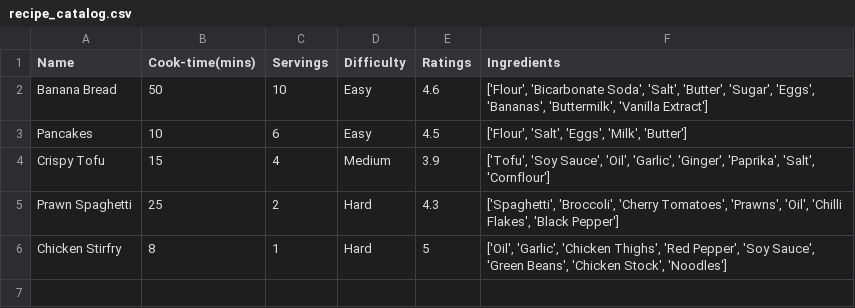
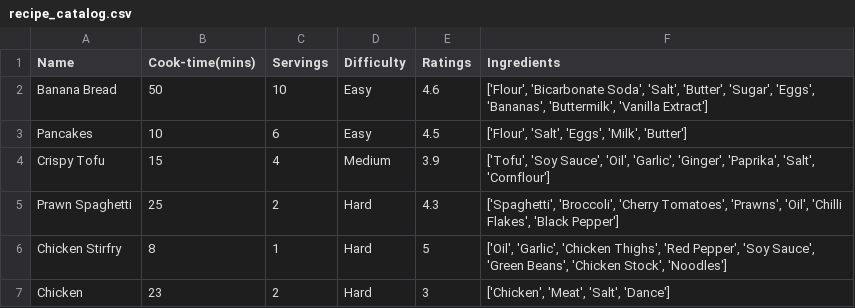
Before and after one commit to EDA-Teaching-RJH/assignment-mini-project-2-vilasini-12, a CSV file: recipe_catalog.csv, drawn as a sheet.

```diff
--- a/recipe_catalog.csv
+++ b/recipe_catalog.csv
@@ -6 +6,2 @@ Prawn Spaghetti,25,2,Hard,4.3,"['Spaghetti', 'Broccoli', 'Cherry Tomatoes', 'Pra
 Chicken Stirfry,8,1,Hard,5,"['Oil', 'Garlic', 'Chicken Thighs', 'Red Pepper', 'Soy Sauce', 'Green Beans', 'Chicken Stock', 'Noodles']"
+Chicken,23,2,Hard,3,"['Chicken', 'Meat', 'Salt', 'Dance']"
```
Also changed, not shown: 1 other file.
